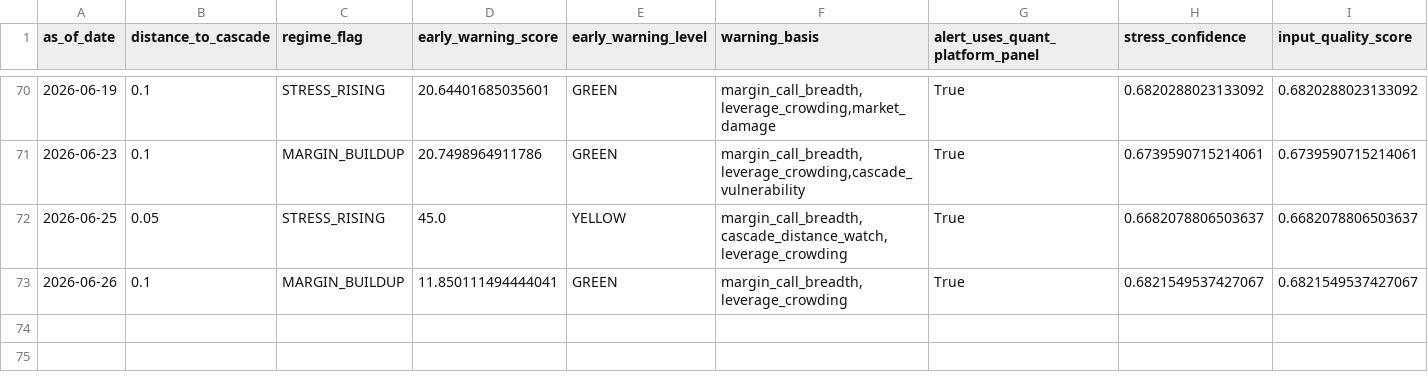
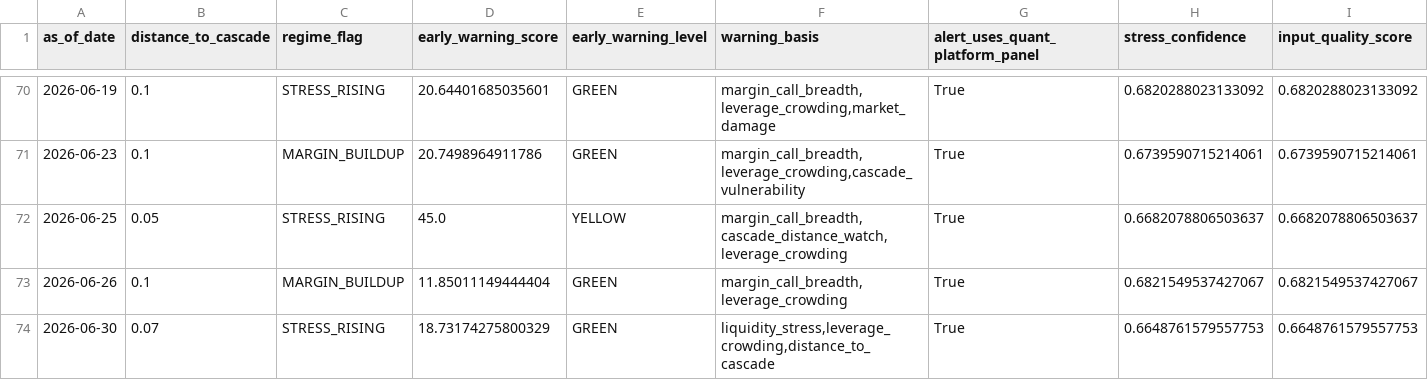
Before and after one commit to cuocsongthinhvuong8868-sketch/onl_quant-platform, a CSV file: data_lake/abm_alert.csv, drawn as a sheet; only a part is shown, gaps mark what is left out; rows hold the shown columns only; the diff names each change by its address in the sheet, - before the commit and + after, or states it on an @@ line.

```diff
--- a/data_lake/abm_alert.csv
+++ b/data_lake/abm_alert.csv
-D73 (early_warning_score): 11.850111494444041
+D73 (early_warning_score): 11.85011149444404
+row 74: 2026-06-30 | 0.07 | STRESS_RISING | 18.73174275800329 | GREEN | liquidity_stress,leverage_crowding,distance_to_cascade | True | 0.6648761579557753 | 0.6648761579557753
```
Also changed, not shown: data_lake/abm_behavioral_state.csv, data_lake/abm_latent_state.csv, 5 other files.
